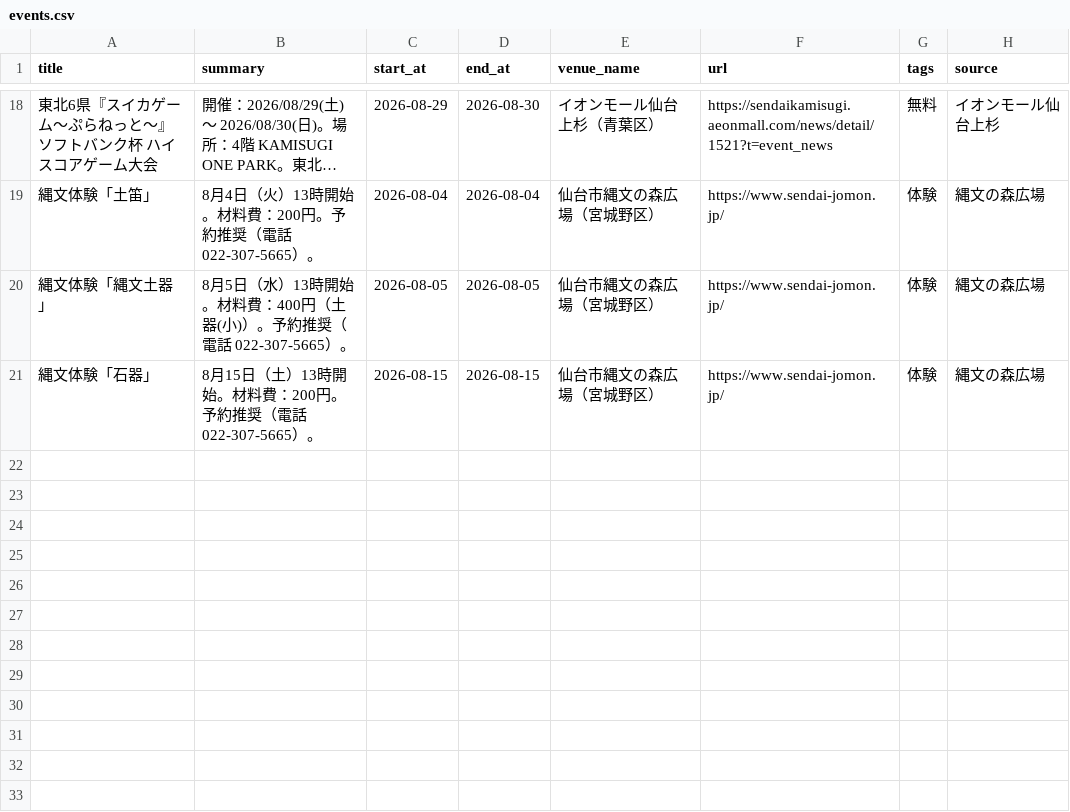
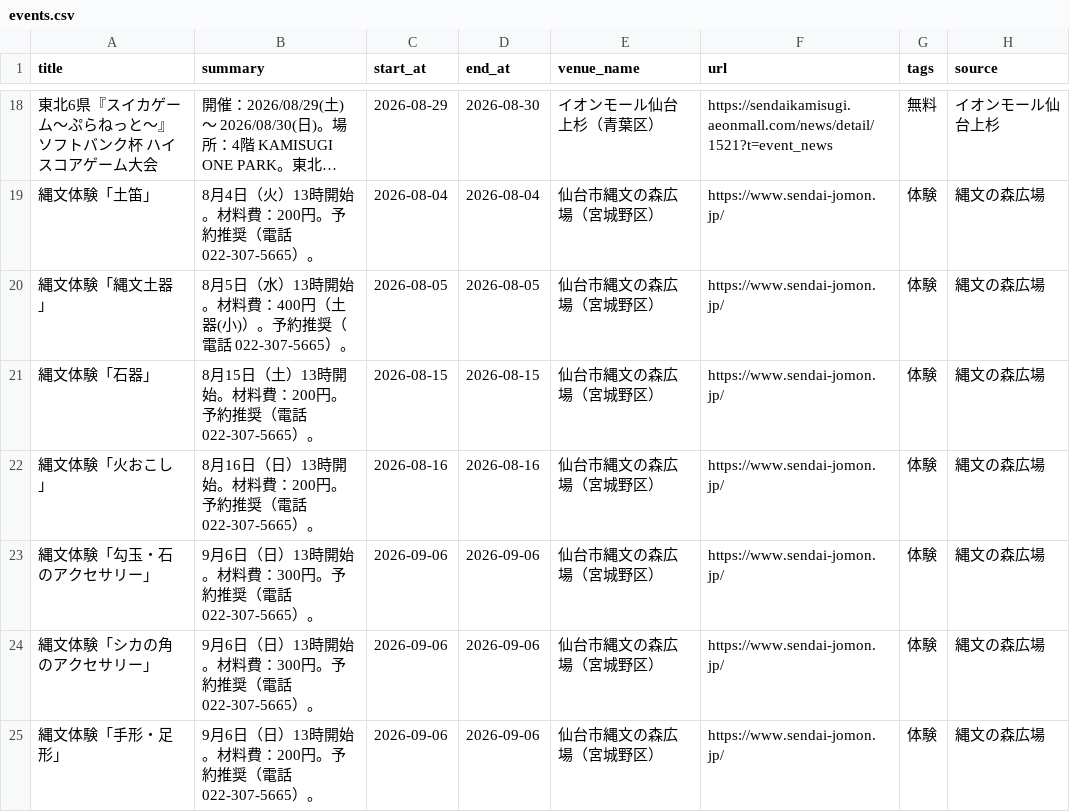
Before and after one commit to ndagsudo/sendai-kids-events, a CSV file: data/events.csv, drawn as a sheet; only a part is shown, gaps mark what is left out; long unchanged cells end in …; the diff names each change by its address in the sheet, - before the commit and + after, or states it on an @@ line.

```diff
--- a/data/events.csv
+++ b/data/events.csv
+row 22: 縄文体験「火おこし」 | 8月16日（日）13時開始。材料費：200円。予約推奨（電話 022-307-5665）。 | 2026-08-16 | 2026-08-16 | 仙台市縄文の森広場（宮城野区） | https://www.sendai-jomon.jp/ | 体験 | 縄文の森広場
+row 23: 縄文体験「勾玉・石のアクセサリー」 | 9月6日（日）13時開始。材料費：300円。予約推奨（電話 022-307-5665）。 | 2026-09-06 | 2026-09-06 | 仙台市縄文の森広場（宮城野区） | https://www.sendai-jomon.jp/ | 体験 | 縄文の森広場
+row 24: 縄文体験「シカの角のアクセサリー」 | 9月6日（日）13時開始。材料費：300円。予約推奨（電話 022-307-5665）。 | 2026-09-06 | 2026-09-06 | 仙台市縄文の森広場（宮城野区） | https://www.sendai-jomon.jp/ | 体験 | 縄文の森広場
+row 25: 縄文体験「手形・足形」 | 9月6日（日）13時開始。材料費：200円。予約推奨（電話 022-307-5665）。 | 2026-09-06 | 2026-09-06 | 仙台市縄文の森広場（宮城野区） | https://www.sendai-jomon.jp/ | 体験 | 縄文の森広場
```
Also changed, not shown: 4 other files.
